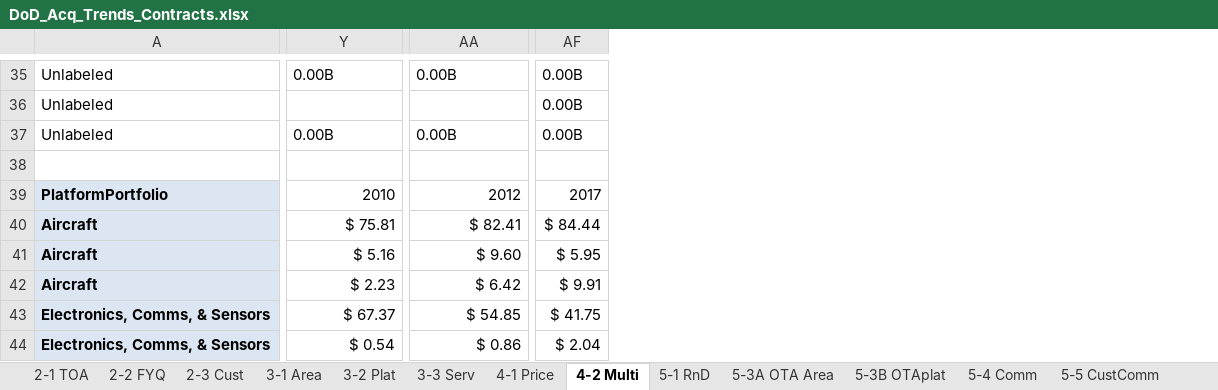
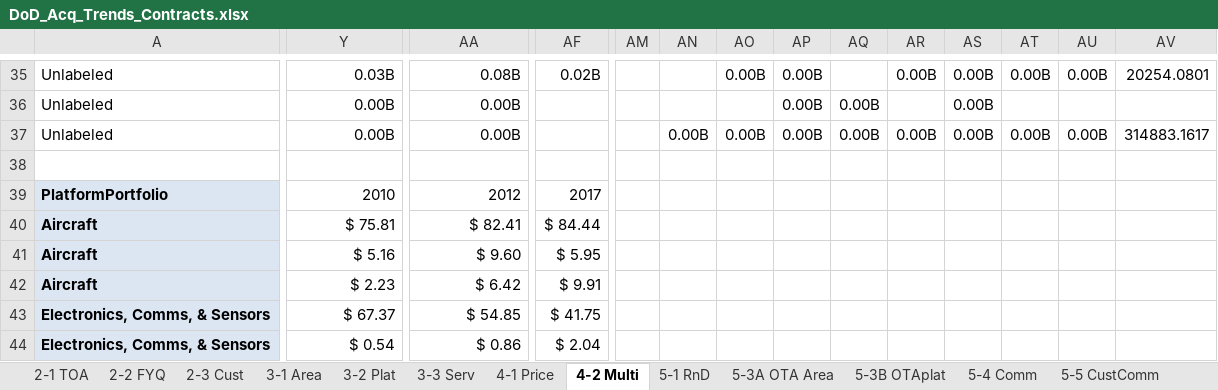
Before and after one commit to CSISdefense/Vendor, an Excel workbook: Output/AcqTrends/DoD_Acq_Trends_Contracts.xlsx, sheet 4-2 Multi, drawn as a sheet; only a part is shown, gaps mark what is left out; values as stored, in another font and other column widths than the file's, no borders; charts and pictures not drawn; the diff covers the shown part only; the diff names each change by its address in the sheet, - before the commit and + after, or states it on an @@ line.

```diff
--- a/Output/AcqTrends/DoD_Acq_Trends_Contracts.xlsx (sheet 4-2 Multi)
+++ b/Output/AcqTrends/DoD_Acq_Trends_Contracts.xlsx (sheet 4-2 Multi)
+column AM, empty
+column AN, row 37: 0.00B
+column AO, rows 35-37: 0.00B |  | 0.00B
+column AP, rows 35-37: all 0.00B
+column AQ, rows 36-37: 0.00B | 0.00B
+column AR, rows 35-37: 0.00B |  | 0.00B
+column AS, rows 35-37: all 0.00B
+column AT, rows 35-37: 0.00B |  | 0.00B
+column AU, rows 35-37: 0.00B |  | 0.00B
+column AV, rows 35-37: 20254.0801 |  | 314883.1617
-Y35: 0.00B
+Y35: 0.03B
-AA35: 0.00B
+AA35: 0.08B
-AF35: 0.00B
+AF35: 0.02B
-Y36: (empty)
+Y36: 0.00B
-AA36: (empty)
+AA36: 0.00B
-AF36:AF37: 0.00B
+AF36:AF37: (empty)
-Y37:AA37 alignment: left
+Y37:AA37 alignment: right
```
Also changed, not shown: 5 added rows, 5 removed rows, 419 edited cells and cell formats elsewhere in this sheet, sheet 3-2 Plat, sheet 3-1 Area, sheet 5-4 Comm, sheet 6-1 Vend, sheet 2-2 FYQ, sheet 2-1 TOA, formulas that keep their value, hidden cells, charts or pictures, 53 other files.
